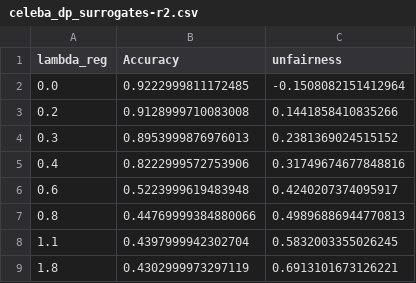
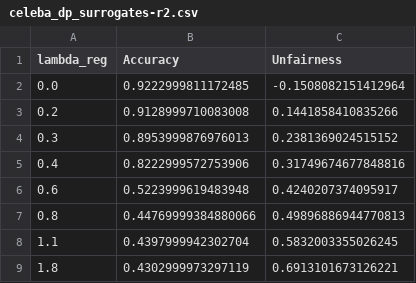
Before and after one commit to faaizT/FairSurrogates, a CSV file: celeba_dp_surrogates-r2.csv, drawn as a sheet.

```diff
--- a/celeba_dp_surrogates-r2.csv
+++ b/celeba_dp_surrogates-r2.csv
@@ -1,2 +1,2 @@
-lambda_reg,Accuracy,unfairness
+lambda_reg,Accuracy,Unfairness
 0.0,0.9222999811172485,-0.1508082151412964
```
Also changed, not shown: celeba_linear_eo_test.csv, celeba_linear_eop_test.csv, 11 other files.
